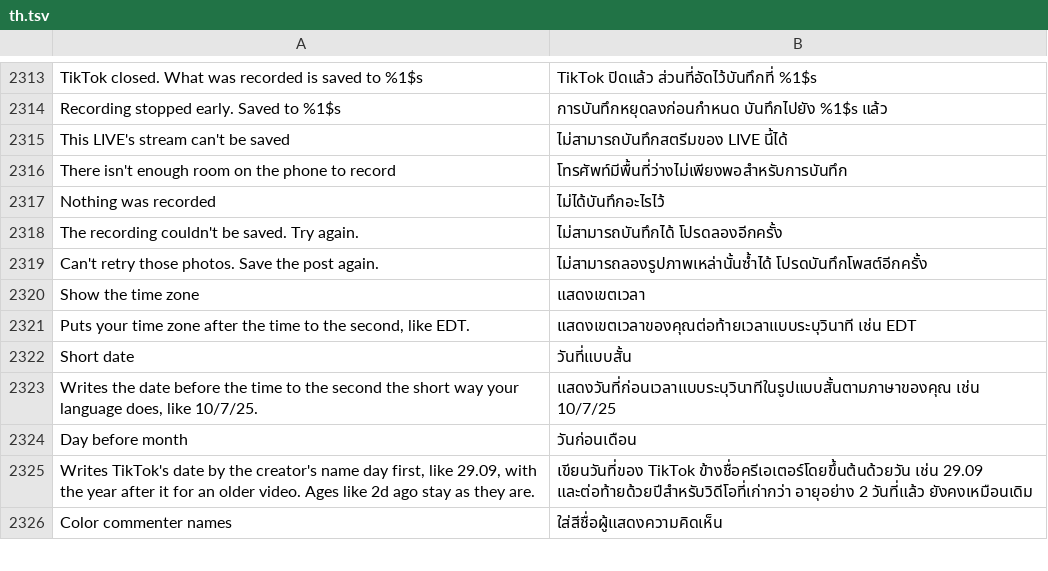
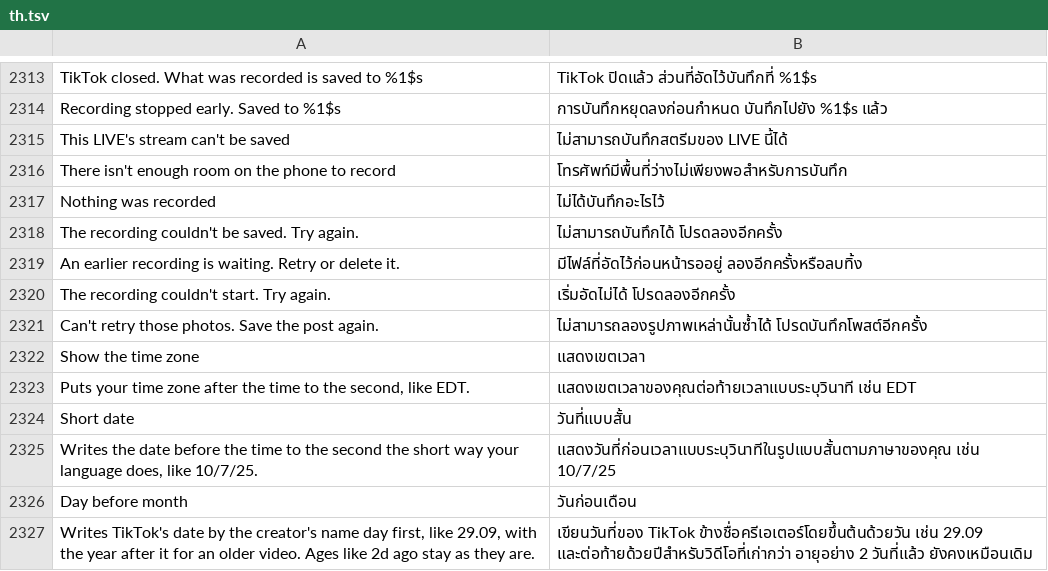
Before and after one commit to SA-SUJON/HushFeed, a TSV file: extensions/tiktok/src/main/l10n/th.tsv, drawn as a sheet; only a part is shown, gaps mark what is left out; the shorter side is filled out with more unchanged rows.

```diff
--- a/extensions/tiktok/src/main/l10n/th.tsv
+++ b/extensions/tiktok/src/main/l10n/th.tsv
@@ -2318,2 +2318,4 @@ Nothing was recorded	ไม่ได้บันทึกอะไรไว้
 The recording couldn't be saved. Try again.	ไม่สามารถบันทึกได้ โปรดลองอีกครั้ง
+An earlier recording is waiting. Retry or delete it.	มีไฟล์ที่อัดไว้ก่อนหน้ารออยู่ ลองอีกครั้งหรือลบทิ้ง
+The recording couldn't start. Try again.	เริ่มอัดไม่ได้ โปรดลองอีกครั้ง
 Can't retry those photos. Save the post again.	ไม่สามารถลองรูปภาพเหล่านั้นซ้ำได้ โปรดบันทึกโพสต์อีกครั้ง
```
Also changed, not shown: extensions/tiktok/src/main/l10n/ar.tsv, extensions/tiktok/src/main/l10n/bg.tsv, 29 other files.
